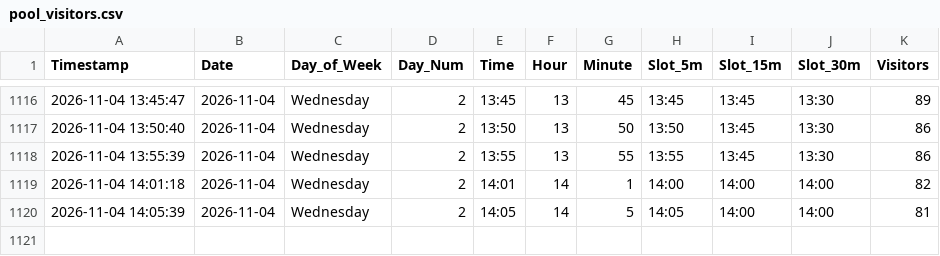
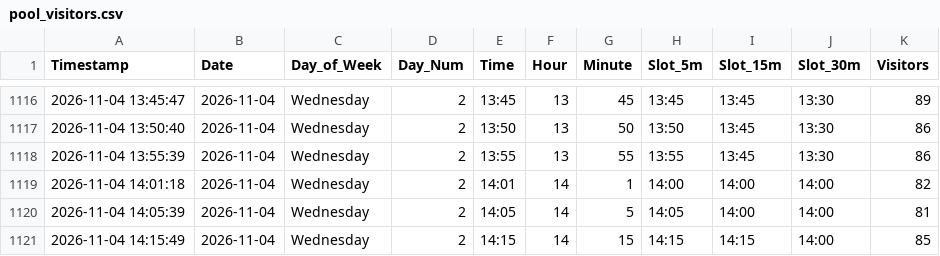
Before and after one commit to ghicos/hallenbad-tracker, a CSV file: pool_visitors.csv, drawn as a sheet; only a part is shown, gaps mark what is left out.

Commit message:
Update pool data and heatmap

```diff
--- a/pool_visitors.csv
+++ b/pool_visitors.csv
@@ -1120 +1120,2 @@ Timestamp,Date,Day_of_Week,Day_Num,Time,Hour,Minute,Slot_5m,Slot_15m,Slot_30m,Vi
 2026-11-04 14:05:39,2026-11-04,Wednesday,2,14:05,14,5,14:05,14:00,14:00,81
+2026-11-04 14:15:49,2026-11-04,Wednesday,2,14:15,14,15,14:15,14:15,14:00,85
```
Also changed, not shown: 1 other file.
